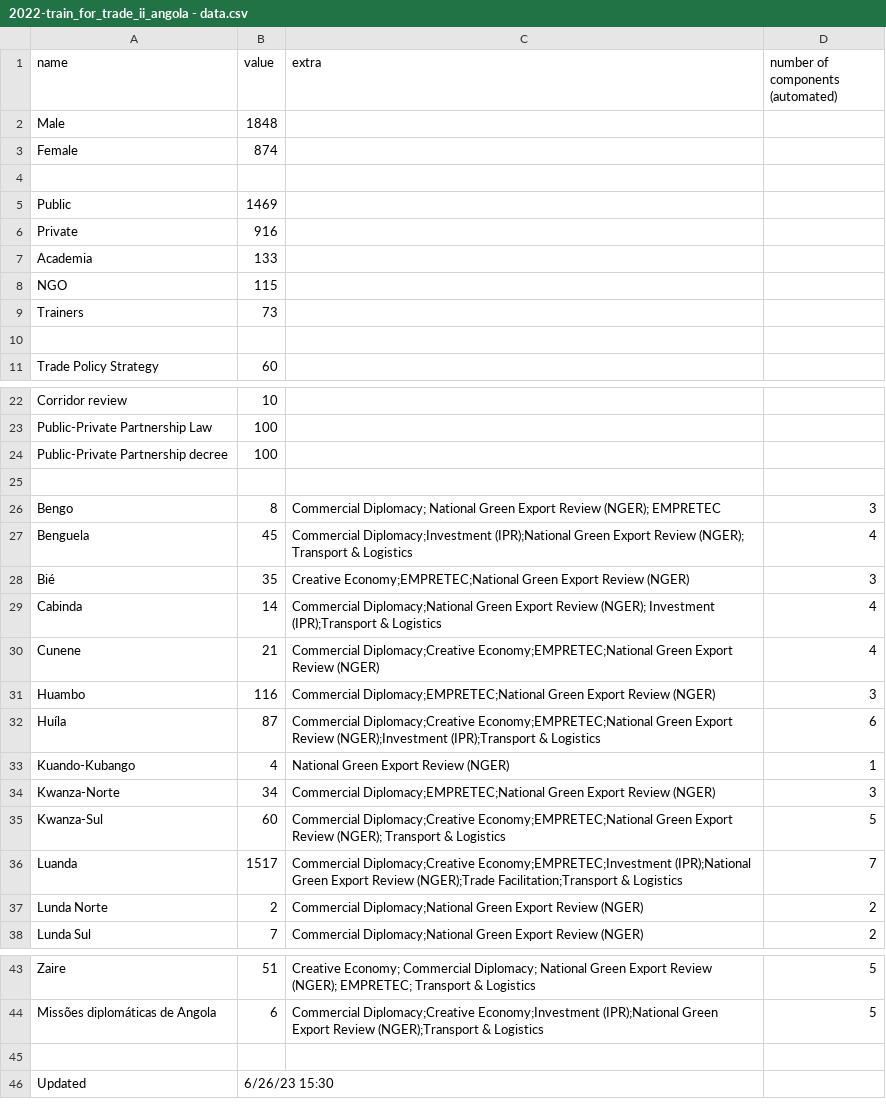
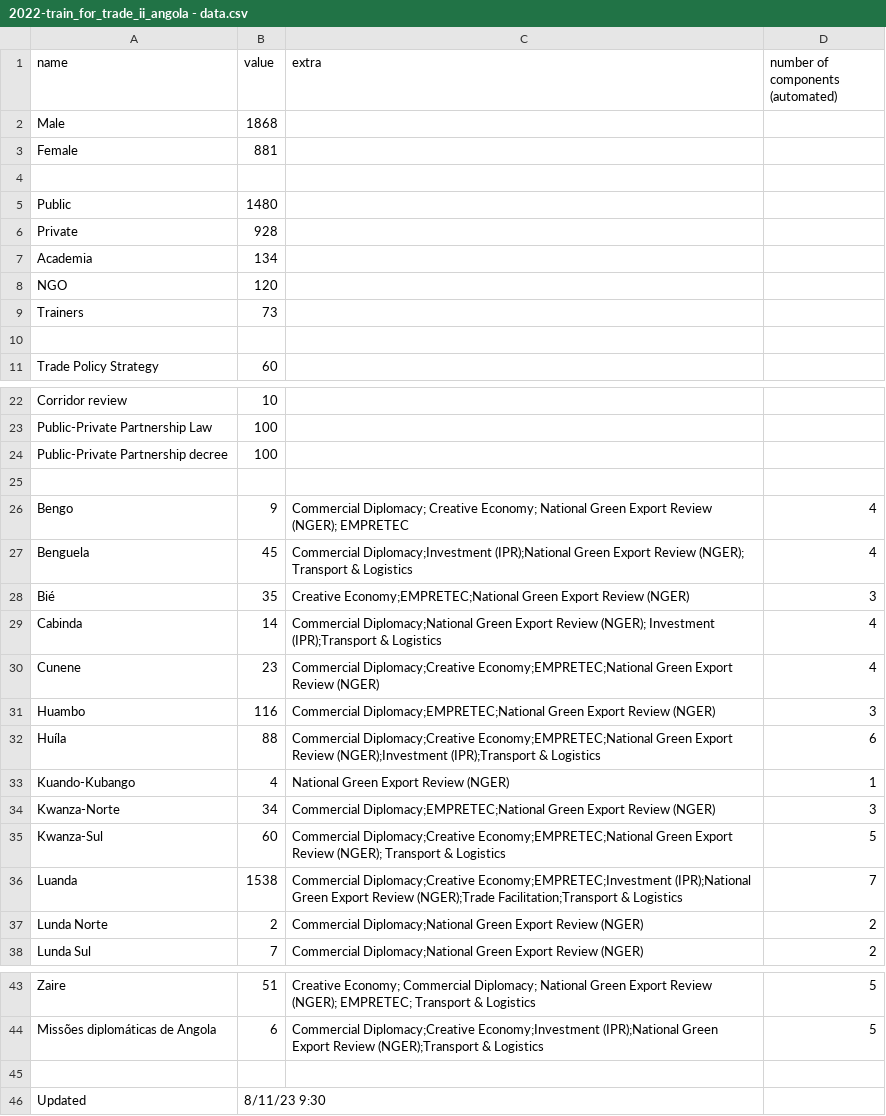
Before and after one commit to unctad-infovis/2022-train_for_trade_ii_angola, a CSV file: assets/data/2022-train_for_trade_ii_angola - data.csv, drawn as a sheet; only a part is shown, gaps mark what is left out.

Commit message:
Updated data

```diff
--- a/assets/data/2022-train_for_trade_ii_angola - data.csv
+++ b/assets/data/2022-train_for_trade_ii_angola - data.csv
@@ -1,9 +1,9 @@
 name,value,extra,number of components (automated)
-Male,1848,,
-Female,874,,
+Male,1868,,
+Female,881,,
 ,,,
-Public,1469,,
-Private,916,,
-Academia,133,,
-NGO,115,,
+Public,1480,,
+Private,928,,
+Academia,134,,
+NGO,120,,
 Trainers,73,,
@@ -25,3 +25,3 @@ Public-Private Partnership decree,100,,
 ,,,
-Bengo,8,Commercial Diplomacy; National Green Export Review (NGER); EMPRETEC,3
+Bengo,9,Commercial Diplomacy; Creative Economy; National Green Export Review (NGER); EMPRETEC,4
 Benguela,45,Commercial Diplomacy;Investment (IPR);National Green Export Review (NGER); Transport & Logistics,4
@@ -29,5 +29,5 @@ Bié,35,Creative Economy;EMPRETEC;National Green Export Review (NGER),3
 Cabinda,14,Commercial Diplomacy;National Green Export Review (NGER); Investment (IPR);Transport & Logistics,4
-Cunene,21,Commercial Diplomacy;Creative Economy;EMPRETEC;National Green Export Review (NGER),4
+Cunene,23,Commercial Diplomacy;Creative Economy;EMPRETEC;National Green Export Review (NGER),4
 Huambo,116,Commercial Diplomacy;EMPRETEC;National Green Export Review (NGER),3
-Huíla,87,Commercial Diplomacy;Creative Economy;EMPRETEC;National Green Export Review (NGER);Investment (IPR);Transport & Logistics,6
+Huíla,88,Commercial Diplomacy;Creative Economy;EMPRETEC;National Green Export Review (NGER);Investment (IPR);Transport & Logistics,6
 Kuando-Kubango,4,National Green Export Review (NGER),1
@@ -35,3 +35,3 @@ Kwanza-Norte,34,Commercial Diplomacy;EMPRETEC;National Green Export Review (NGER
 Kwanza-Sul,60,Commercial Diplomacy;Creative Economy;EMPRETEC;National Green Export Review (NGER); Transport & Logistics,5
-Luanda,1517,Commercial Diplomacy;Creative Economy;EMPRETEC;Investment (IPR);National Green Export Review (NGER);Trade Facilitation;Transport & Logistics,7
+Luanda,1538,Commercial Diplomacy;Creative Economy;EMPRETEC;Investment (IPR);National Green Export Review (NGER);Trade Facilitation;Transport & Logistics,7
 Lunda Norte,2,Commercial Diplomacy;National Green Export Review (NGER),2
@@ -45,2 +45,2 @@ Missões diplomáticas de Angola,6,Commercial Diplomacy;Creative Economy;Investm
 ,,,
-Updated,6/26/23 15:30,,
+Updated,8/11/23 9:30,,
```
